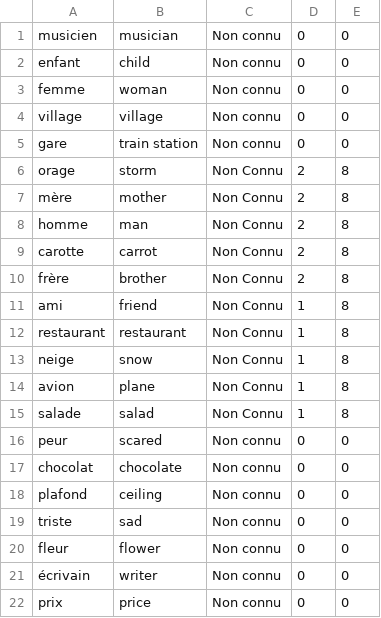
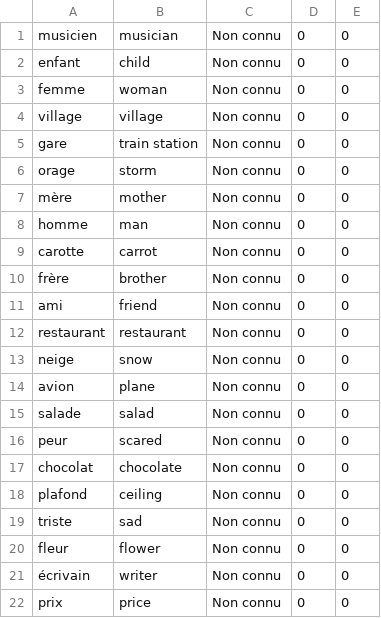
Before and after one commit to esookun/finnnnal_isnprojet, a CSV file: ex_Français_English.csv, drawn as a sheet; only a part is shown.

```diff
--- a/ex_Français_English.csv
+++ b/ex_Français_English.csv
@@ -5,12 +5,12 @@ village;village;Non connu;0;0
 gare;train station;Non connu;0;0
-orage;storm;Non Connu;2;8
-mère;mother;Non Connu;2;8
-homme;man;Non Connu;2;8
-carotte;carrot;Non Connu;2;8
-frère;brother;Non Connu;2;8
-ami;friend;Non Connu;1;8
-restaurant;restaurant;Non Connu;1;8
-neige;snow;Non Connu;1;8
-avion;plane;Non Connu;1;8
-salade;salad;Non Connu;1;8
+orage;storm;Non connu;0;0
+mère;mother;Non connu;0;0
+homme;man;Non connu;0;0
+carotte;carrot;Non connu;0;0
+frère;brother;Non connu;0;0
+ami;friend;Non connu;0;0
+restaurant;restaurant;Non connu;0;0
+neige;snow;Non connu;0;0
+avion;plane;Non connu;0;0
+salade;salad;Non connu;0;0
 peur;scared;Non connu;0;0
```
Also changed, not shown: 4 other files.
